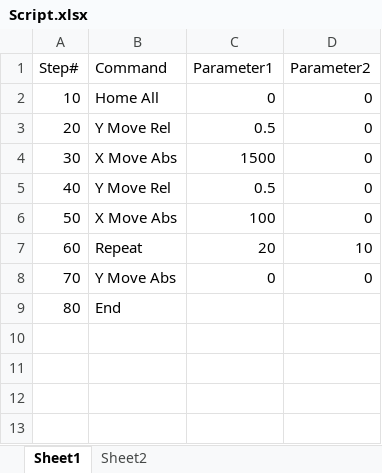
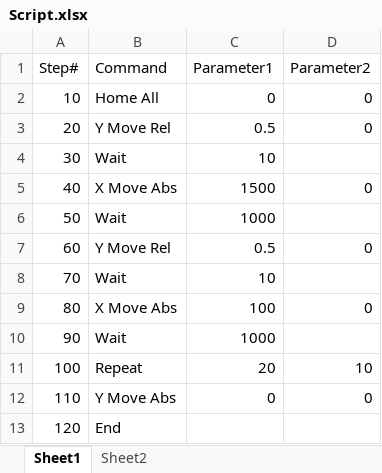
Before and after one commit to slavi-vf/Alpha-Redux, an Excel workbook: Script.xlsx, sheet Sheet1, drawn as a sheet; values as stored, in another font and other column widths than the file's, no borders; the diff names each change by its address in the sheet, - before the commit and + after, or states it on an @@ line.

```diff
--- a/Script.xlsx (sheet Sheet1)
+++ b/Script.xlsx (sheet Sheet1)
-B4 (Command): X Move Abs
+B4 (Command): Wait
-C4 (Parameter1): 1500
+C4 (Parameter1): 10
-D4 (Parameter2): 0
+D4 (Parameter2): (empty)
-B5 (Command): Y Move Rel
+B5 (Command): X Move Abs
-C5 (Parameter1): 0.5
+C5 (Parameter1): 1500
-B6 (Command): X Move Abs
+B6 (Command): Wait
-C6 (Parameter1): 100
+C6 (Parameter1): 1000
-D6 (Parameter2): 0
+D6 (Parameter2): (empty)
-B7 (Command): Repeat
+B7 (Command): Y Move Rel
-C7 (Parameter1): 20
+C7 (Parameter1): 0.5
-D7 (Parameter2): 10
+D7 (Parameter2): 0
-B8 (Command): Y Move Abs
+B8 (Command): Wait
-C8 (Parameter1): 0
+C8 (Parameter1): 10
-D8 (Parameter2): 0
+D8 (Parameter2): (empty)
-B9 (Command): End
+B9 (Command): X Move Abs
-C9 (Parameter1): (empty)
+C9 (Parameter1): 100
-D9 (Parameter2): (empty)
+D9 (Parameter2): 0
+row 10: 90 | Wait | 1000
+row 11: 100 | Repeat | 20 | 10
+row 12: 110 | Y Move Abs | 0 | 0
+row 13: 120 | End
```
Also changed, not shown: sheet Sheet2, 8 other files.
